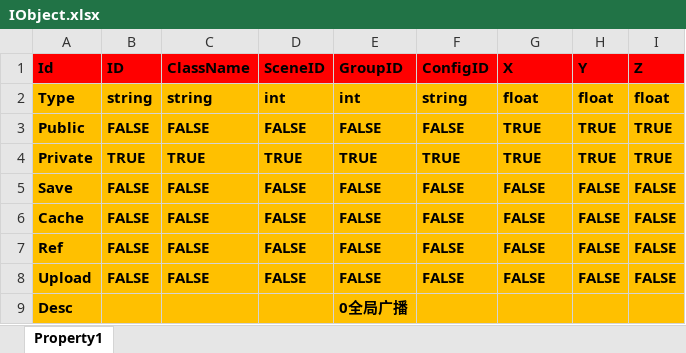
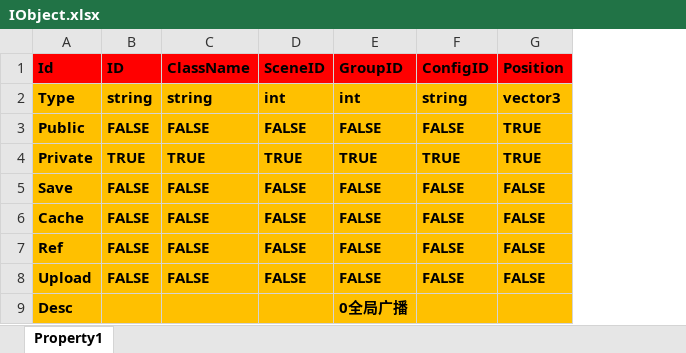
Before and after one commit to hu-81/NoahGameFramee, an Excel workbook: _Out/NFDataCfg/Excel_Ini/IObject.xlsx, sheet Property1, drawn as a sheet; values as stored, in another font and other column widths than the file's, no borders; the diff names each change by its address in the sheet, - before the commit and + after, or states it on an @@ line.

Commit message:
add vector3 for Object remove x, y, z form Object

```diff
--- a/_Out/NFDataCfg/Excel_Ini/IObject.xlsx (sheet Property1)
+++ b/_Out/NFDataCfg/Excel_Ini/IObject.xlsx (sheet Property1)
-column H (Y), rows 2-8: float | TRUE | TRUE | FALSE | FALSE | FALSE | FALSE
-column I (Z), rows 2-8: float | TRUE | TRUE | FALSE | FALSE | FALSE | FALSE
-G1: X
+G1: Position
-G2 (Position): float
+G2 (Position): vector3
```
Also changed, not shown: 18 other files.
